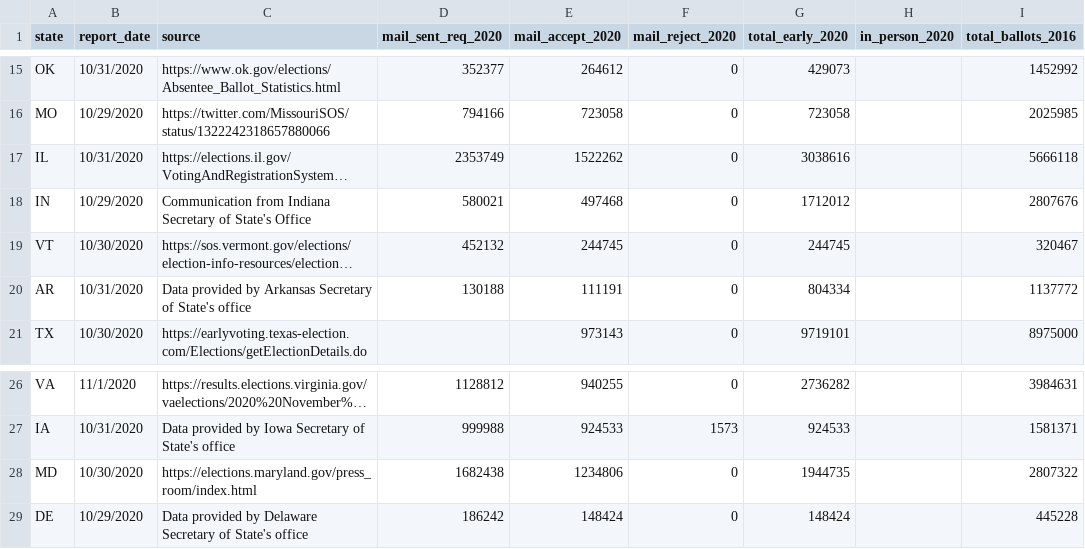
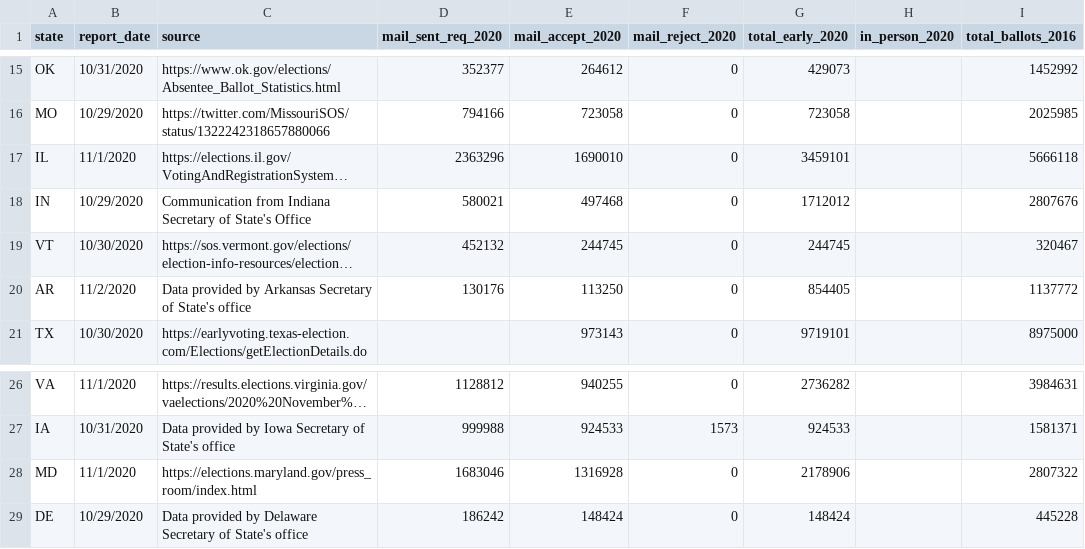
Before and after one commit to spacedogXYZ/count-every-vote, a CSV file: data/electproject/electproject-11-2.csv, drawn as a sheet; only a part is shown, gaps mark what is left out; long unchanged cells end in …; the diff names each change by its address in the sheet, - before the commit and + after, or states it on an @@ line.

Commit message:
elect project 11/2 update

```diff
--- a/data/electproject/electproject-11-2.csv
+++ b/data/electproject/electproject-11-2.csv
-B17 (report_date): 10/31/2020
+B17 (report_date): 11/1/2020
-D17 (mail_sent_req_2020): 2353749
+D17 (mail_sent_req_2020): 2363296
-E17 (mail_accept_2020): 1522262
+E17 (mail_accept_2020): 1690010
-G17 (total_early_2020): 3038616
+G17 (total_early_2020): 3459101
-B20 (report_date): 10/31/2020
+B20 (report_date): 11/2/2020
-D20 (mail_sent_req_2020): 130188
+D20 (mail_sent_req_2020): 130176
-E20 (mail_accept_2020): 111191
+E20 (mail_accept_2020): 113250
-G20 (total_early_2020): 804334
+G20 (total_early_2020): 854405
-B28 (report_date): 10/30/2020
+B28 (report_date): 11/1/2020
-D28 (mail_sent_req_2020): 1682438
+D28 (mail_sent_req_2020): 1683046
-E28 (mail_accept_2020): 1234806
+E28 (mail_accept_2020): 1316928
-G28 (total_early_2020): 1944735
+G28 (total_early_2020): 2178906
```
